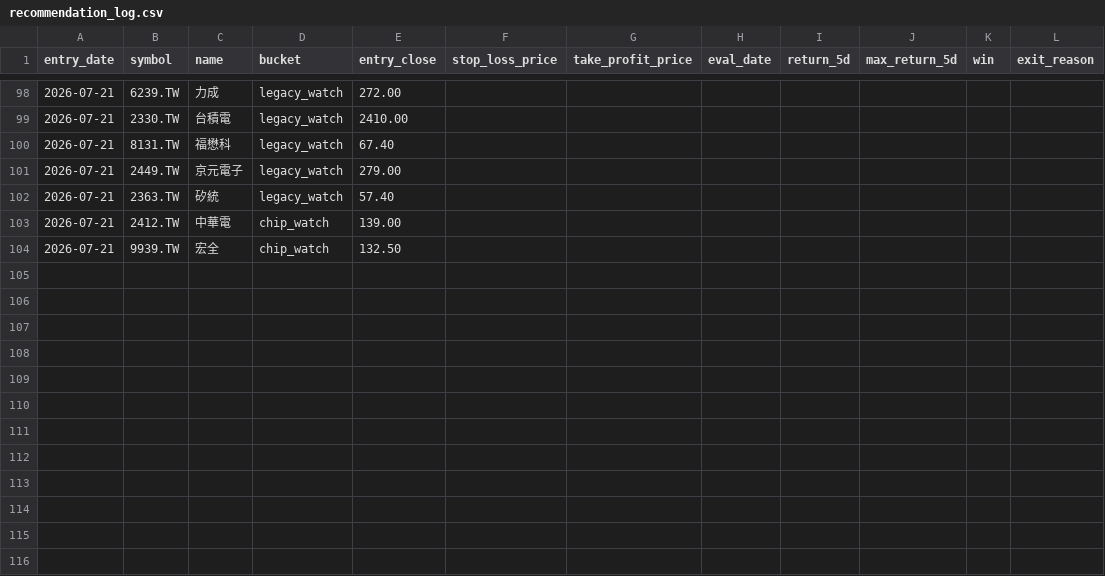
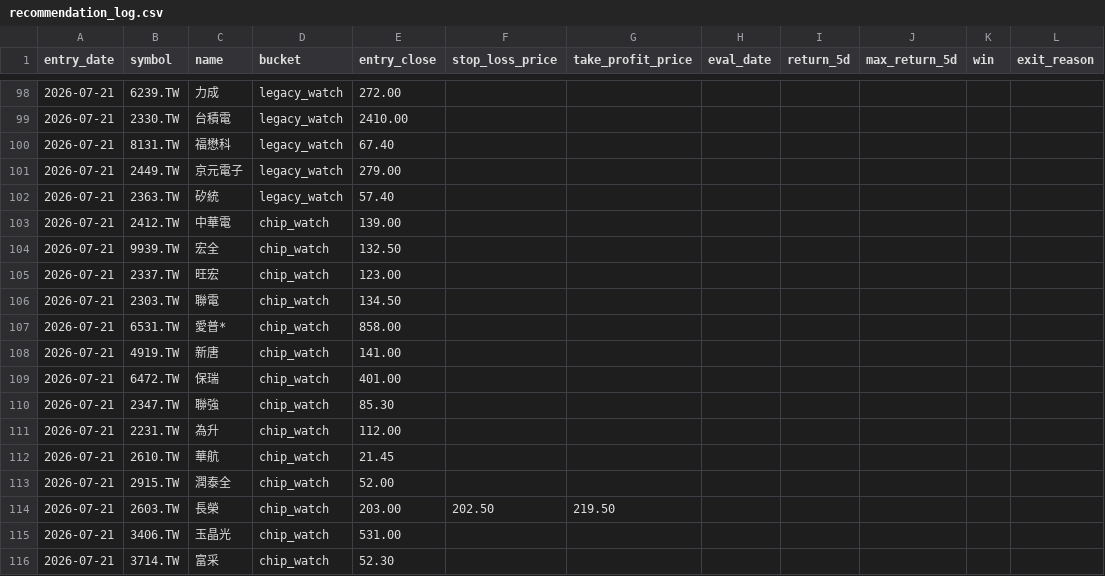
Before and after one commit to Rosana1517/Daily-Stock-Analysis, a CSV file: reports/recommendation_log.csv, drawn as a sheet; only a part is shown, gaps mark what is left out.

```diff
--- a/reports/recommendation_log.csv
+++ b/reports/recommendation_log.csv
@@ -104 +104,13 @@
 2026-07-21,9939.TW,宏全,chip_watch,132.50,,,,,,,
+2026-07-21,2337.TW,旺宏,chip_watch,123.00,,,,,,,
+2026-07-21,2303.TW,聯電,chip_watch,134.50,,,,,,,
+2026-07-21,6531.TW,愛普*,chip_watch,858.00,,,,,,,
+2026-07-21,4919.TW,新唐,chip_watch,141.00,,,,,,,
+2026-07-21,6472.TW,保瑞,chip_watch,401.00,,,,,,,
+2026-07-21,2347.TW,聯強,chip_watch,85.30,,,,,,,
+2026-07-21,2231.TW,為升,chip_watch,112.00,,,,,,,
+2026-07-21,2610.TW,華航,chip_watch,21.45,,,,,,,
+2026-07-21,2915.TW,潤泰全,chip_watch,52.00,,,,,,,
+2026-07-21,2603.TW,長榮,chip_watch,203.00,202.50,219.50,,,,,
+2026-07-21,3406.TW,玉晶光,chip_watch,531.00,,,,,,,
+2026-07-21,3714.TW,富采,chip_watch,52.30,,,,,,,
```
Also changed, not shown: reports/score_snapshots.csv, reports/tw_hybrid_2026-07-21.csv, 3 other files.
